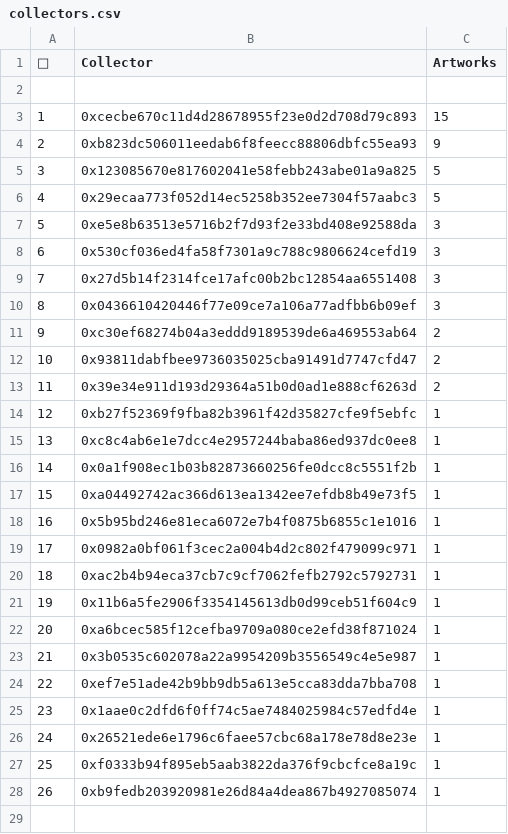
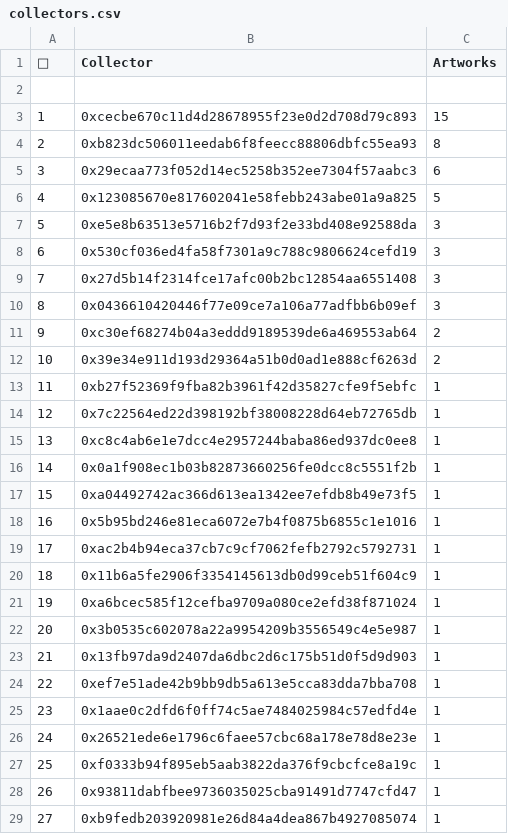
Before and after one commit to JohnOrionYoung/JOYhotPotato, a CSV file: src/python/collectors.csv, drawn as a sheet; removed rows and columns are numbered as before the commit, all else as after; the diff names each change by its address in the sheet, - before the commit and + after, or states it on an @@ line.

Commit message:
update

```diff
--- a/src/python/collectors.csv
+++ b/src/python/collectors.csv
-C4 (Artworks): 9
+C4 (Artworks): 8
+row 5: 3 | 0x29ecaa773f052d14ec5258b352ee7304f57aabc3 | 6
@@ column A (👑) renumbered from row 6 down @@
-row 6: 4 | 0x29ecaa773f052d14ec5258b352ee7304f57aabc3 | 5
-row 12: 10 | 0x93811dabfbee9736035025cba91491d7747cfd47 | 2
+row 14: 12 | 0x7c22564ed22d398192bf38008228d64eb72765db | 1
-row 19: 17 | 0x0982a0bf061f3cec2a004b4d2c802f479099c971 | 1
+row 23: 21 | 0x13fb97da9d2407da6dbc2d6c175b51d0f5d9d903 | 1
+row 28: 26 | 0x93811dabfbee9736035025cba91491d7747cfd47 | 1
```
